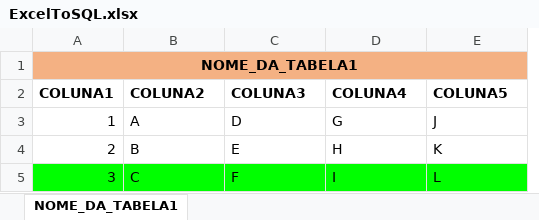
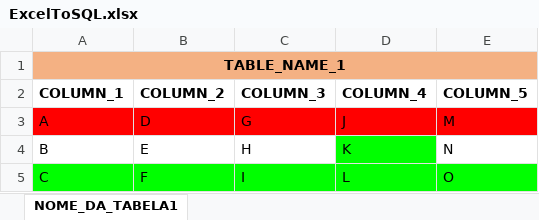
Before and after one commit to felipe-a-queiroz/ExcelToSQLConverter, an Excel workbook: ExcelToSQL.xlsx, sheet NOME_DA_TABELA1, drawn as a sheet; values as stored, in another font and other column widths than the file's, no borders; removed rows and columns are numbered as before the commit, all else as after; the diff names each change by its address in the sheet, - before the commit and + after, or states it on an @@ line.

Commit message:
Update ExcelToSQL.xlsx

```diff
--- a/ExcelToSQL.xlsx (sheet NOME_DA_TABELA1)
+++ b/ExcelToSQL.xlsx (sheet NOME_DA_TABELA1)
-column A, row 1: NOME_DA_TABELA1; rows 3-5: 1 | 2 | 3
+column E, rows 3-5: M | N | O
-A1: (empty)
+A1: TABLE_NAME_1
+A1:E1 merged
-row 2: COLUNA1 | COLUNA2 | COLUNA3 | COLUNA4 | COLUNA5
+row 2: COLUMN_1 | COLUMN_2 | COLUMN_3 | COLUMN_4 | COLUMN_5
-A3:D3 fill: none
+A3:D3 fill: #FF0000
-D4 fill: none
+D4 fill: #00FF00
```
